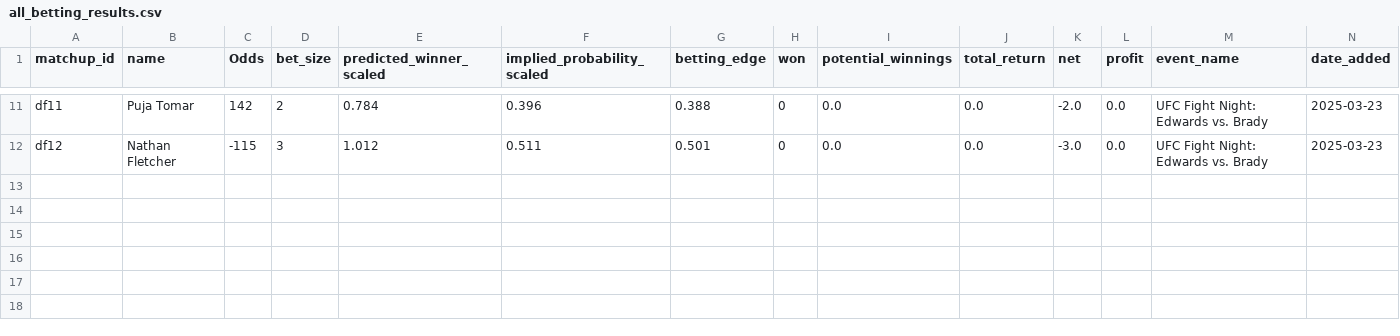
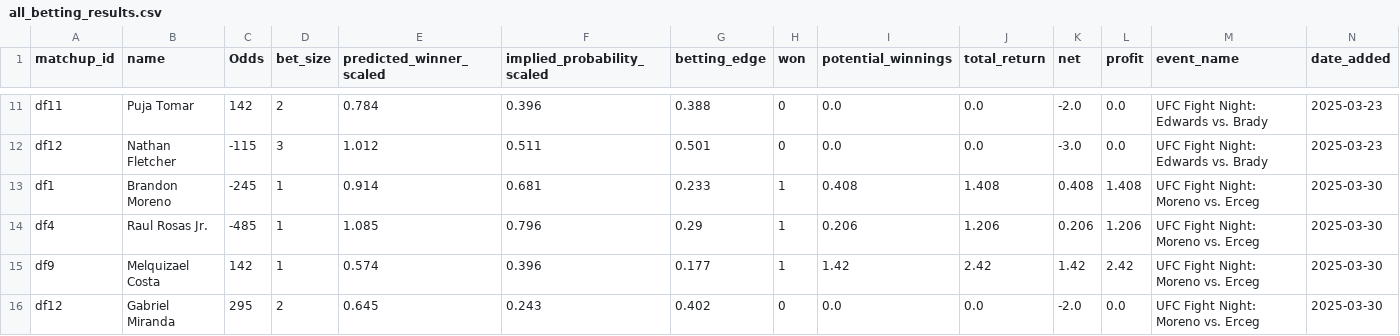
Before and after one commit to zwinship/UFC_Model, a CSV file: results/all_betting_results.csv, drawn as a sheet; only a part is shown, gaps mark what is left out.

Commit message:
Append betting results for UFC Fight Night: Moreno vs. Erceg 2025-03-30

```diff
--- a/results/all_betting_results.csv
+++ b/results/all_betting_results.csv
@@ -12 +12,5 @@ df11,Puja Tomar,142,2,0.784,0.396,0.388,0,0.0,0.0,-2.0,0.0,UFC Fight Night: Edwa
 df12,Nathan Fletcher,-115,3,1.012,0.511,0.501,0,0.0,0.0,-3.0,0.0,UFC Fight Night: Edwards vs. Brady,2025-03-23
+df1,Brandon Moreno,-245,1,0.914,0.681,0.233,1,0.408,1.408,0.408,1.408,UFC Fight Night: Moreno vs. Erceg,2025-03-30
+df4,Raul Rosas Jr.,-485,1,1.085,0.796,0.29,1,0.206,1.206,0.206,1.206,UFC Fight Night: Moreno vs. Erceg,2025-03-30
+df9,Melquizael Costa,142,1,0.574,0.396,0.177,1,1.42,2.42,1.42,2.42,UFC Fight Night: Moreno vs. Erceg,2025-03-30
+df12,Gabriel Miranda,295,2,0.645,0.243,0.402,0,0.0,0.0,-2.0,0.0,UFC Fight Night: Moreno vs. Erceg,2025-03-30
```
